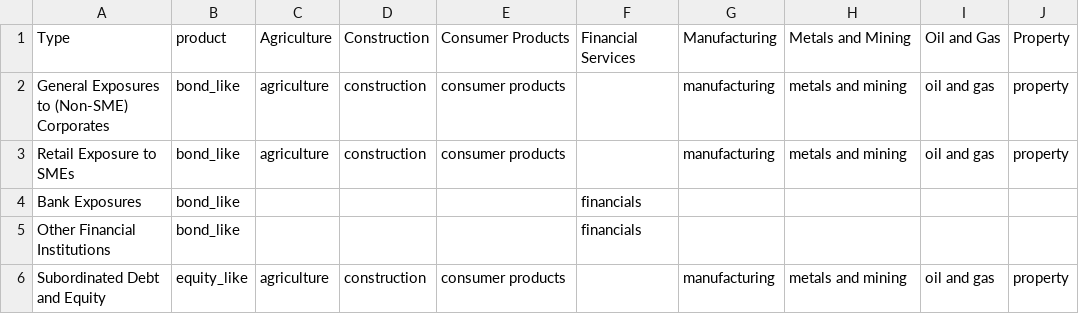
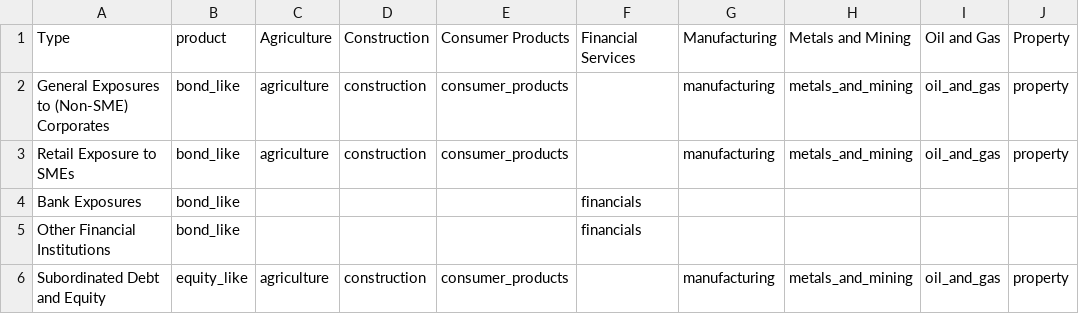
Before and after one commit to JohnAdders/climate_narrative, a CSV file: inst/exposure/bank_corporate.csv, drawn as a sheet; only a part is shown; the diff names each change by its address in the sheet, - before the commit and + after, or states it on an @@ line.

```diff
--- a/inst/exposure/bank_corporate.csv
+++ b/inst/exposure/bank_corporate.csv
-E2:E3: consumer products
+E2:E3: consumer_products
-H2:H3: metals and mining
+H2:H3: metals_and_mining
-I2:I3: oil and gas
+I2:I3: oil_and_gas
-E6: consumer products
+E6: consumer_products
-H6: metals and mining
+H6: metals_and_mining
-I6: oil and gas
+I6: oil_and_gas
```
Also changed, not shown: inst/exposure/am_corporate.csv, inst/exposure/bank_re.csv, 13 other files.
